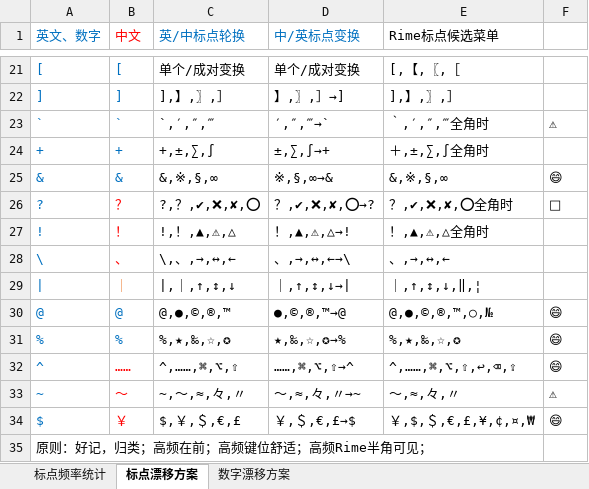
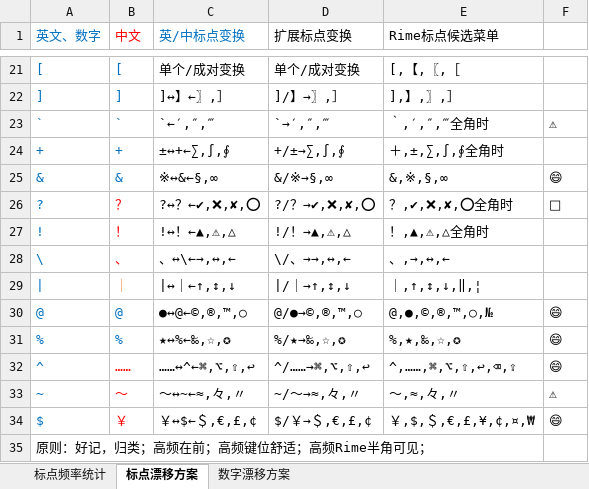
Before and after one commit to Lantaio/IME-booster-FinalD, an Excel workbook: joy/标点符号漂移方案.xlsx, sheet 标点漂移方案, drawn as a sheet; only a part is shown, gaps mark what is left out; values as stored, in another font and other column widths than the file's, no borders; table styles not drawn; the diff covers the shown part only; the diff names each change by its address in the sheet, - before the commit and + after, or states it on an @@ line.

Commit message:
🎊重新制作标点漂移方案。

```diff
--- a/joy/标点符号漂移方案.xlsx (sheet 标点漂移方案)
+++ b/joy/标点符号漂移方案.xlsx (sheet 标点漂移方案)
-C1: 英/中标点轮换
+C1: 英/中标点变换
-D1: 中/英标点变换
+D1: 扩展标点变换
-D1 text colour: #0070C0
+D1 text colour: black
-C22 (英/中标点变换): ],】,〗,］
+C22 (英/中标点变换): ]↔】←〗,］
-D22 (扩展标点变换): 】,〗,］→]
+D22 (扩展标点变换): ]/】→〗,］
-C23 (英/中标点变换): `,′,″,‴
+C23 (英/中标点变换): `←′,″,‴
-D23 (扩展标点变换): ′,″,‴→`
+D23 (扩展标点变换): `→′,″,‴
-C24 (英/中标点变换): +,±,∑,∫
+C24 (英/中标点变换): ±↔+←∑,∫,∮
-D24 (扩展标点变换): ±,∑,∫→+
+D24 (扩展标点变换): +/±→∑,∫,∮
-E24 (Rime标点候选菜单): ＋,±,∑,∫全角时
+E24 (Rime标点候选菜单): ＋,±,∑,∫,∮全角时
-C25 (英/中标点变换): &,※,§,∞
+C25 (英/中标点变换): ※↔&←§,∞
-D25 (扩展标点变换): ※,§,∞→&
+D25 (扩展标点变换): &/※→§,∞
-C26 (英/中标点变换): ?,？,✔,❌,✘,⭕
+C26 (英/中标点变换): ?↔？←✔,❌,✘,⭕
-D26 (扩展标点变换): ？,✔,❌,✘,⭕→?
+D26 (扩展标点变换): ?/？→✔,❌,✘,⭕
-C27 (英/中标点变换): !,！,▲,⚠,△
+C27 (英/中标点变换): !↔！←▲,⚠,△
-D27 (扩展标点变换): ！,▲,⚠,△→!
+D27 (扩展标点变换): !/！→▲,⚠,△
-C28 (英/中标点变换): \,、,→,↔,←
+C28 (英/中标点变换): 、↔\←→,↔,←
-D28 (扩展标点变换): 、,→,↔,←→\
+D28 (扩展标点变换): \/、→→,↔,←
-C29 (英/中标点变换): |,｜,↑,↕,↓
+C29 (英/中标点变换): |↔｜←↑,↕,↓
-D29 (扩展标点变换): ｜,↑,↕,↓→|
+D29 (扩展标点变换): |/｜→↑,↕,↓
-C30 (英/中标点变换): @,●,©,®,™
+C30 (英/中标点变换): ●↔@←©,®,™,○
-D30 (扩展标点变换): ●,©,®,™→@
+D30 (扩展标点变换): @/●→©,®,™,○
-C31 (英/中标点变换): %,★,‰,☆,✪
+C31 (英/中标点变换): ★↔%←‰,☆,✪
-D31 (扩展标点变换): ★,‰,☆,✪→%
+D31 (扩展标点变换): %/★→‰,☆,✪
-C32 (英/中标点变换): ^,……,⌘,⌥,⇧
+C32 (英/中标点变换): ……↔^←⌘,⌥,⇧,↩
-D32 (扩展标点变换): ……,⌘,⌥,⇧→^
+D32 (扩展标点变换): ^/……→⌘,⌥,⇧,↩
-C33 (英/中标点变换): ~,～,≈,々,〃
+C33 (英/中标点变换): ～↔~←≈,々,〃
-D33 (扩展标点变换): ～,≈,々,〃→~
+D33 (扩展标点变换): ~/～→≈,々,〃
-C34 (英/中标点变换): $,￥,＄,€,£
+C34 (英/中标点变换): ￥↔$←＄,€,£,¢
-D34 (扩展标点变换): ￥,＄,€,£→$
+D34 (扩展标点变换): $/￥→＄,€,£,¢
-A35:E35 merged
```
Also changed, not shown: 30 edited cells and cell formats elsewhere in this sheet.
